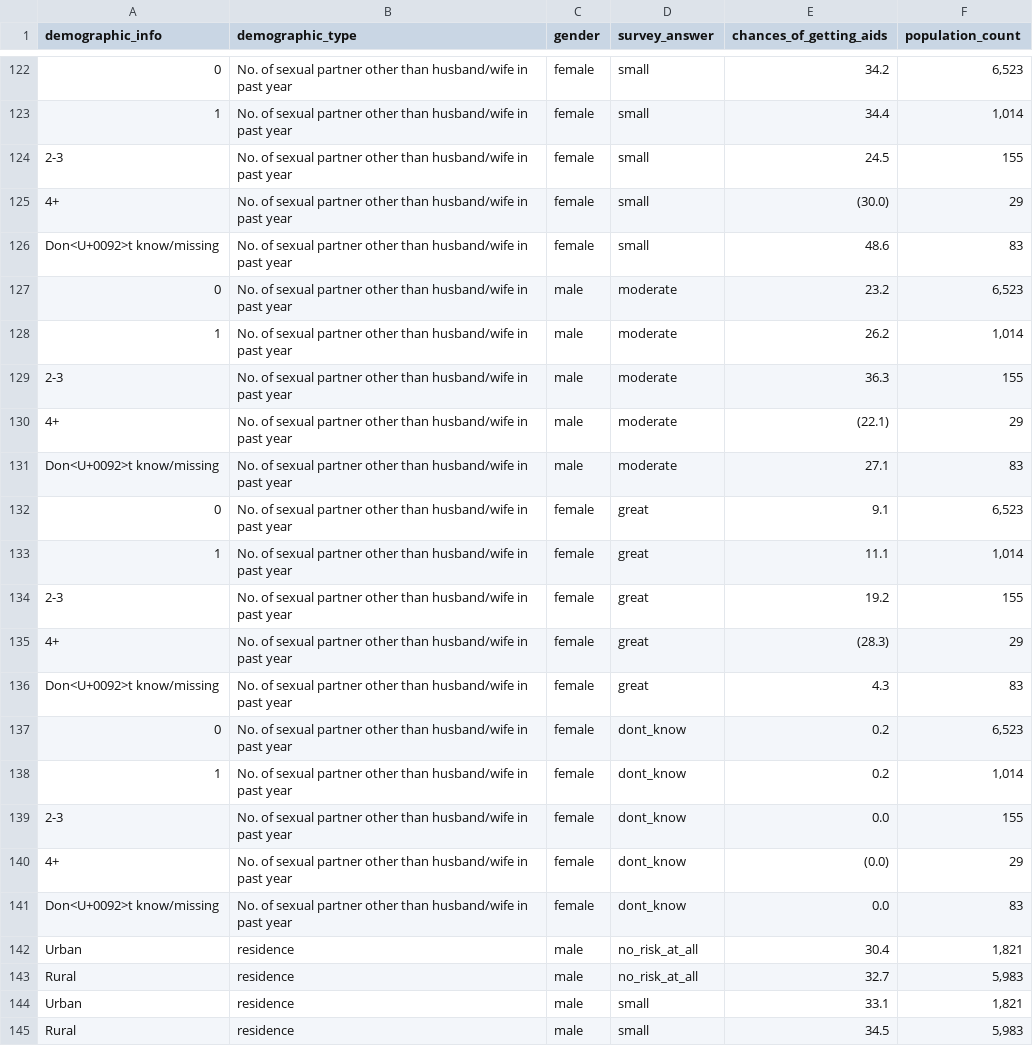
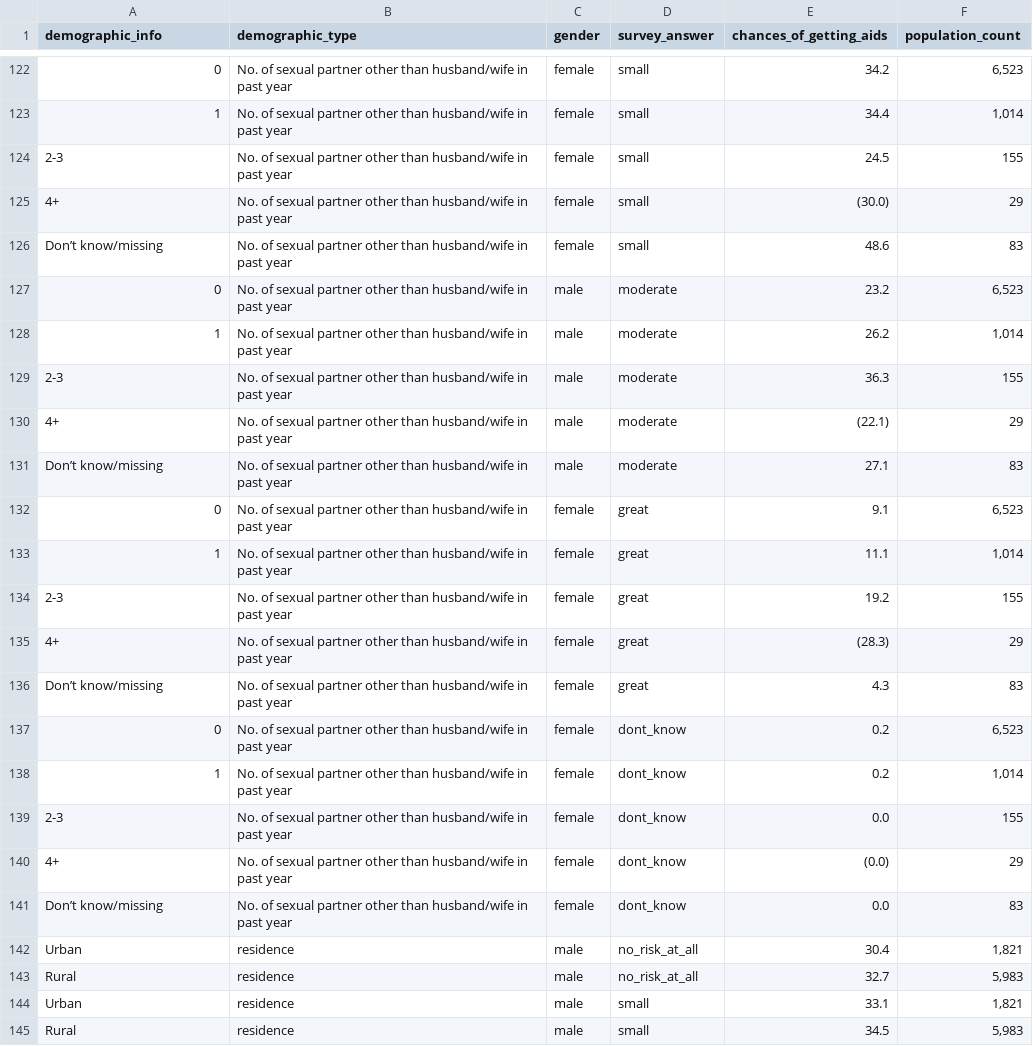
Before and after one commit to R300G/Kenya_Demographic_1998, a CSV file: outputs/data/cleaned_data.csv, drawn as a sheet; only a part is shown, gaps mark what is left out; the diff covers the shown part only.

```diff
--- a/outputs/data/cleaned_data.csv
+++ b/outputs/data/cleaned_data.csv
@@ -125,3 +125,3 @@
 "4+","No. of sexual partner other than husband/wife in past year","female","small","(30.0)","29"
-"Don<U+0092>t know/missing","No. of sexual partner other than husband/wife in past year","female","small","48.6","83"
+"Don’t know/missing","No. of sexual partner other than husband/wife in past year","female","small","48.6","83"
 "0","No. of sexual partner other than husband/wife in past year","male","moderate","23.2","6,523"
@@ -130,3 +130,3 @@
 "4+","No. of sexual partner other than husband/wife in past year","male","moderate","(22.1)","29"
-"Don<U+0092>t know/missing","No. of sexual partner other than husband/wife in past year","male","moderate","27.1","83"
+"Don’t know/missing","No. of sexual partner other than husband/wife in past year","male","moderate","27.1","83"
 "0","No. of sexual partner other than husband/wife in past year","female","great","9.1","6,523"
@@ -135,3 +135,3 @@
 "4+","No. of sexual partner other than husband/wife in past year","female","great","(28.3)","29"
-"Don<U+0092>t know/missing","No. of sexual partner other than husband/wife in past year","female","great","4.3","83"
+"Don’t know/missing","No. of sexual partner other than husband/wife in past year","female","great","4.3","83"
 "0","No. of sexual partner other than husband/wife in past year","female","dont_know","0.2","6,523"
@@ -140,3 +140,3 @@
 "4+","No. of sexual partner other than husband/wife in past year","female","dont_know","(0.0)","29"
-"Don<U+0092>t know/missing","No. of sexual partner other than husband/wife in past year","female","dont_know","0.0","83"
+"Don’t know/missing","No. of sexual partner other than husband/wife in past year","female","dont_know","0.0","83"
 "Urban","residence","male","no_risk_at_all","30.4","1,821"
```
Also changed, not shown: 6 edited cells elsewhere in this file.
